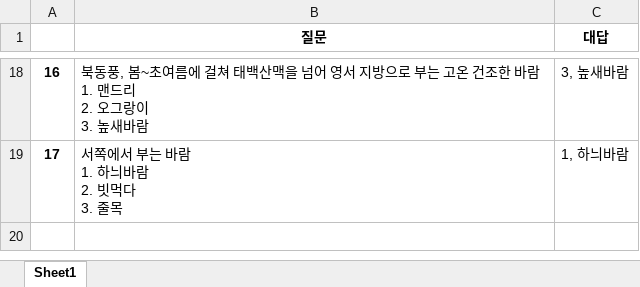
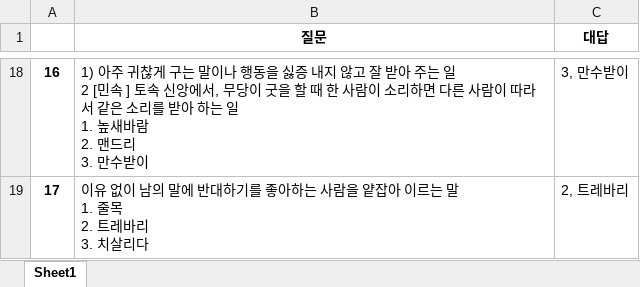
Before and after one commit to Choisignal/Private-Quizlet, an Excel workbook: 학습자료/단답형/객관식_국어_복습_고유어.xlsx, sheet Sheet1, drawn as a sheet; only a part is shown, gaps mark what is left out; values as stored, in another font and other column widths than the file's, no borders; ↵ is a line break in a cell; the diff covers the shown part only; the diff names each change by its address in the sheet, - before the commit and + after, or states it on an @@ line.

```diff
--- a/학습자료/단답형/객관식_국어_복습_고유어.xlsx (sheet Sheet1)
+++ b/학습자료/단답형/객관식_국어_복습_고유어.xlsx (sheet Sheet1)
-B18 (질문): 북동풍, 봄~초여름에 걸쳐 태백산맥을 넘어 영서 지방으로 부는 고온 건조한 바람 ↵ 1. 맨드리 ↵ 2. 오그랑이 ↵ 3. 높새바람
+B18 (질문): 1) 아주 귀찮게 구는 말이나 행동을 싫증 내지 않고 잘 받아 주는 일 ↵ 2 [민속 ] 토속 신앙에서, 무당이 굿을 할 때 한 사람이 소리하면 다른 사람이 따라서 같은 소리를 받아 하는 일 ↵ 1. 높새바람 ↵ 2. 맨드리 ↵ 3. 만수받이
-C18 (대답): 3, 높새바람
+C18 (대답): 3, 만수받이
-B19 (질문): 서쪽에서 부는 바람 ↵ 1. 하늬바람 ↵ 2. 빗먹다 ↵ 3. 줄목
+B19 (질문): 이유 없이 남의 말에 반대하기를 좋아하는 사람을 얕잡아 이르는 말 ↵ 1. 줄목 ↵ 2. 트레바리 ↵ 3. 치살리다
-C19 (대답): 1, 하늬바람
+C19 (대답): 2, 트레바리
```
Also changed, not shown: 32 edited cells elsewhere in this sheet, 학습자료/단답형/오답노트/오답노트_무한반복_단답형_객관식_국어_복습_고유어.xlsx, 1 other file.
